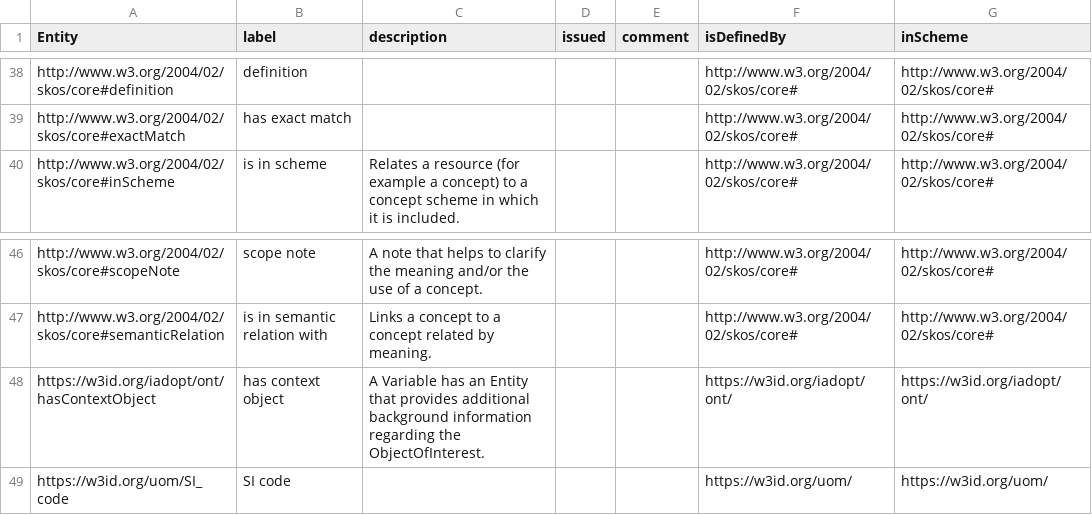
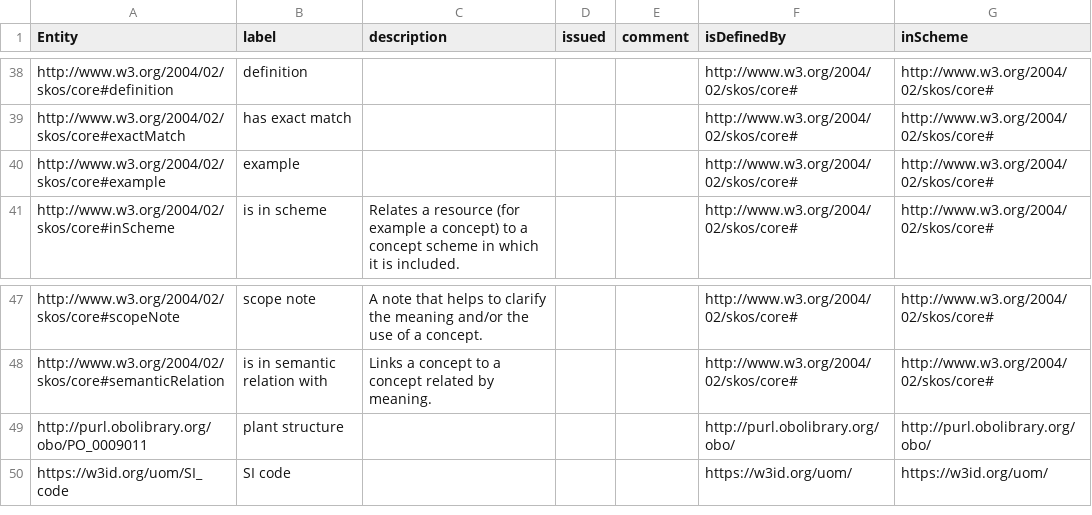
Before and after one commit to traitecoevo/APD, a CSV file: data/APD_annotation_properties.csv, drawn as a sheet; only a part is shown, gaps mark what is left out.

Commit message:
Update APD_annotation_properties.csv

```diff
--- a/data/APD_annotation_properties.csv
+++ b/data/APD_annotation_properties.csv
@@ -39,2 +39,3 @@ http://www.w3.org/2004/02/skos/core#definition,definition,,,,http://www.w3.org/2
 http://www.w3.org/2004/02/skos/core#exactMatch,has exact match,,,,http://www.w3.org/2004/02/skos/core#,http://www.w3.org/2004/02/skos/core#
+http://www.w3.org/2004/02/skos/core#example,example,,,,http://www.w3.org/2004/02/skos/core#,http://www.w3.org/2004/02/skos/core#
 http://www.w3.org/2004/02/skos/core#inScheme,is in scheme,Relates a resource (for example a concept) to a concept scheme in which it is included.,,,http://www.w3.org/2004/02/skos/core#,http://www.w3.org/2004/02/skos/core#
@@ -47,3 +48,3 @@ http://www.w3.org/2004/02/skos/core#scopeNote,scope note,A note that helps to cl
 http://www.w3.org/2004/02/skos/core#semanticRelation,is in semantic relation with,Links a concept to a concept related by meaning.,,,http://www.w3.org/2004/02/skos/core#,http://www.w3.org/2004/02/skos/core#
-https://w3id.org/iadopt/ont/hasContextObject,has context object,A Variable has an Entity that provides additional background information regarding the ObjectOfInterest.,,,https://w3id.org/iadopt/ont/,https://w3id.org/iadopt/ont/
+http://purl.obolibrary.org/obo/PO_0009011,plant structure,,,,http://purl.obolibrary.org/obo/,http://purl.obolibrary.org/obo/
 https://w3id.org/uom/SI_code,SI code,,,,https://w3id.org/uom/,https://w3id.org/uom/
```
